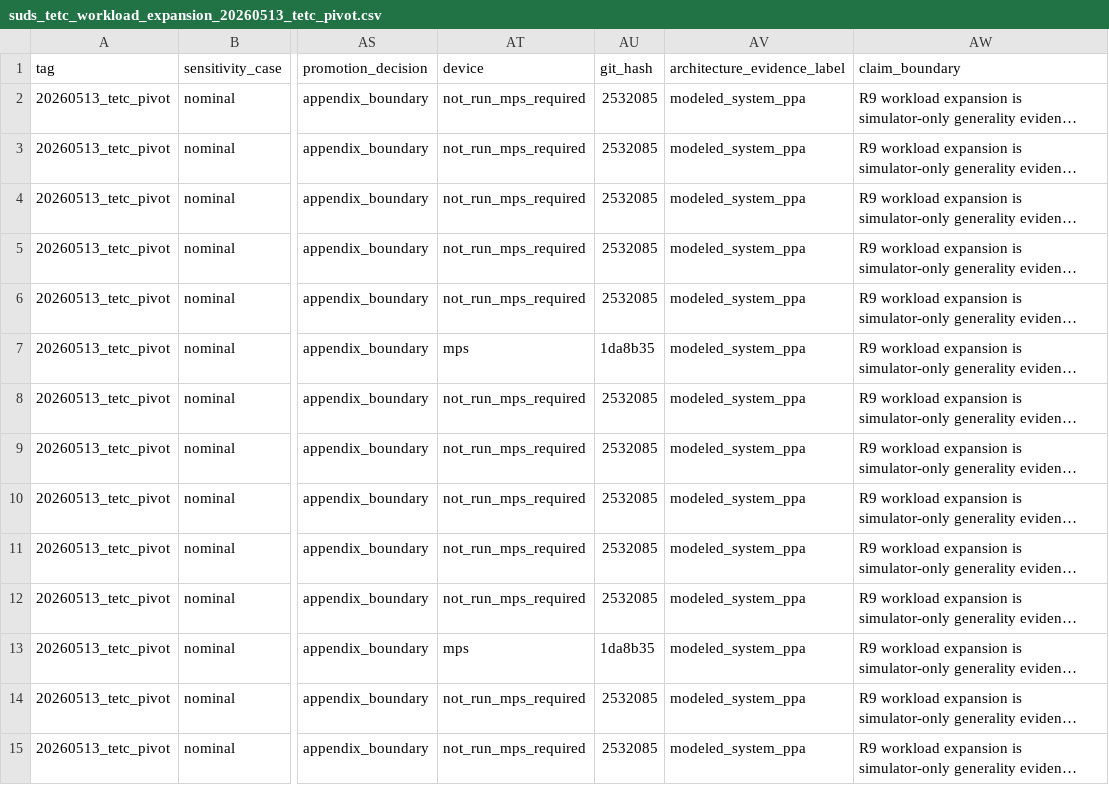
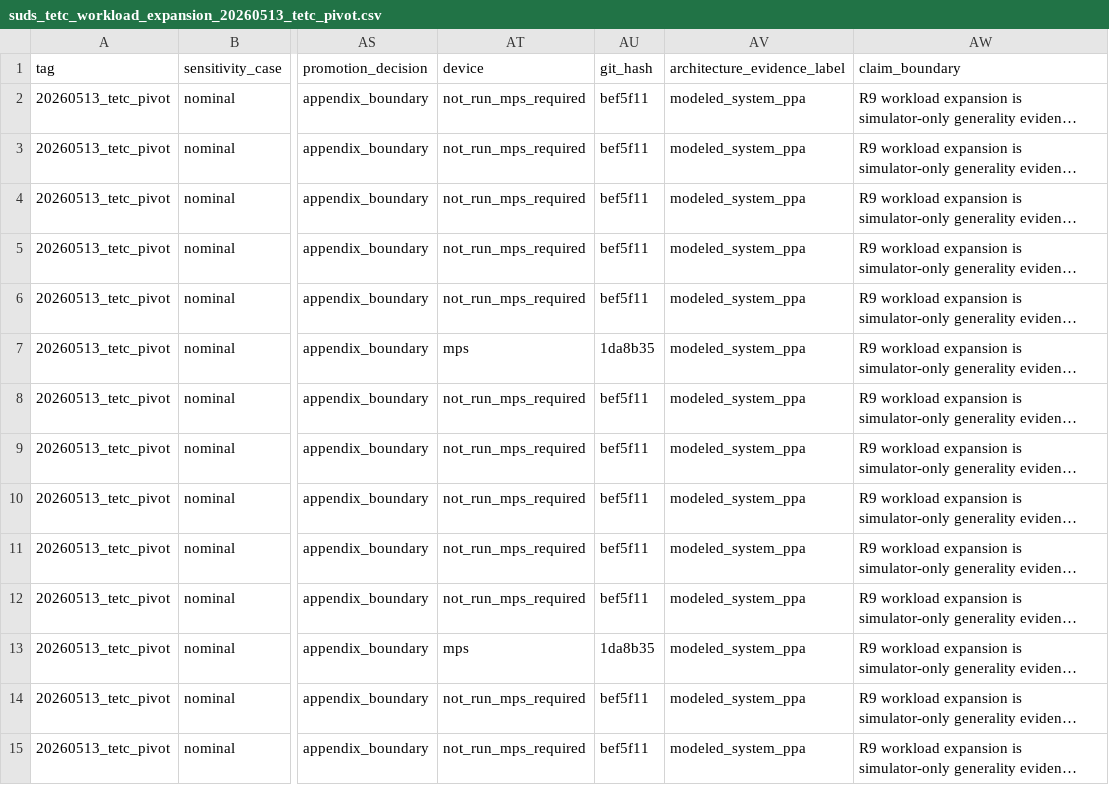
Before and after one commit to jk6k/masking-the-lag-repro, a CSV file: experiments/results/report_data/suds_tetc_workload_expansion_20260513_tetc_pivot.csv, drawn as a sheet; only a part is shown, gaps mark what is left out; long unchanged cells end in …; the diff covers the shown part only; the diff names each change by its address in the sheet, - before the commit and + after, or states it on an @@ line.

```diff
--- a/experiments/results/report_data/suds_tetc_workload_expansion_20260513_tetc_pivot.csv
+++ b/experiments/results/report_data/suds_tetc_workload_expansion_20260513_tetc_pivot.csv
-AU2:AU6 (git_hash): 2532085
+AU2:AU6 (git_hash): bef5f11
-AU8:AU12 (git_hash): 2532085
+AU8:AU12 (git_hash): bef5f11
-AU14:AU15 (git_hash): 2532085
+AU14:AU15 (git_hash): bef5f11
```
Also changed, not shown: 63 edited cells elsewhere in this file, experiments/results/report_data/suds_tetc_science_gate_20260513_tetc_pivot.csv, 14 other files.
